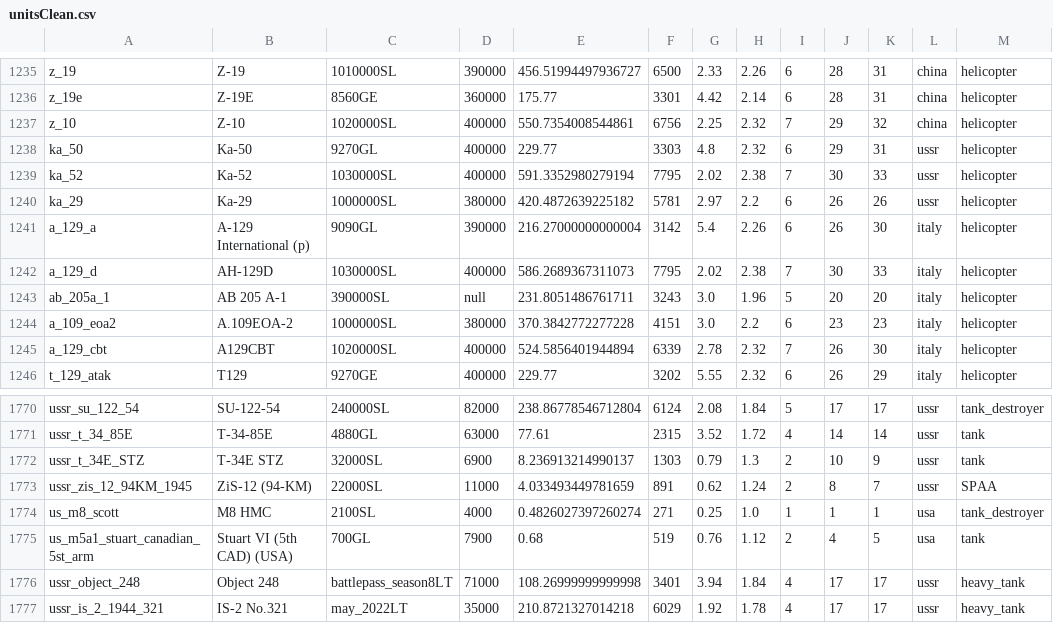
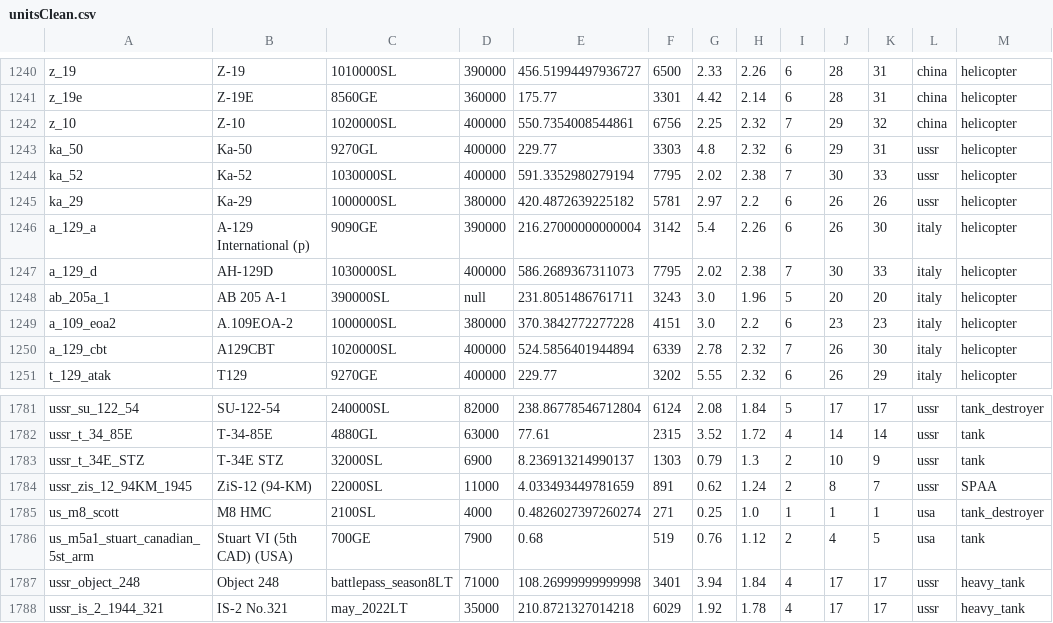
Before and after one commit to R11G/R11G.github.io, a CSV file: clicker/unitsClean.csv, drawn as a sheet; only a part is shown, gaps mark what is left out; addresses are those after the commit; the diff covers the shown part only; the diff names each change by its address in the sheet, - before the commit and + after, or states it on an @@ line.

```diff
--- a/clicker/unitsClean.csv
+++ b/clicker/unitsClean.csv
-C1246: 9090GL
+C1246: 9090GE
-C1786: 700GL
+C1786: 700GE
```
Also changed, not shown: 11 added rows and 2 edited cells elsewhere in this file.
